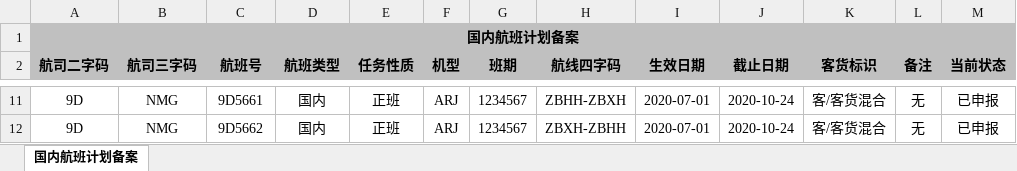
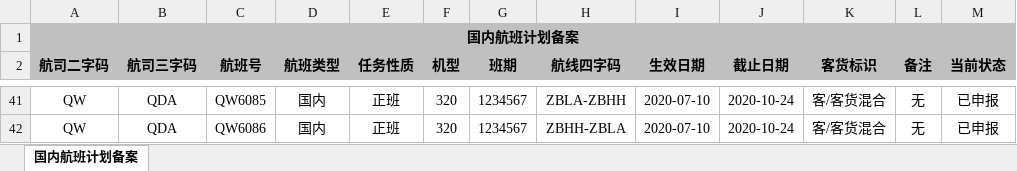
Before and after one commit to Alex98K/python_project, an Excel workbook: record_flight_plan/国内航班计划备案.xlsx, sheet 国内航班计划备案, drawn as a sheet; only a part is shown, gaps mark what is left out; values as stored, in another font and other column widths than the file's, no borders; addresses are those after the commit; the diff covers the shown part only; the diff names each change by its address in the sheet, - before the commit and + after, or states it on an @@ line.

```diff
--- a/record_flight_plan/国内航班计划备案.xlsx (sheet 国内航班计划备案)
+++ b/record_flight_plan/国内航班计划备案.xlsx (sheet 国内航班计划备案)
-A41:A42 (航司二字码): 9D
+A41:A42 (航司二字码): QW
-B41:B42 (航司三字码): NMG
+B41:B42 (航司三字码): QDA
-C41 (航班号): 9D5661
+C41 (航班号): QW6085
-F41:F42 (机型): ARJ
+F41:F42 (机型): 320
-H41 (航线四字码): ZBHH-ZBXH
+H41 (航线四字码): ZBLA-ZBHH
-I41:I42 (生效日期): 2020-07-01
+I41:I42 (生效日期): 2020-07-10
-C42 (航班号): 9D5662
+C42 (航班号): QW6086
-H42 (航线四字码): ZBXH-ZBHH
+H42 (航线四字码): ZBHH-ZBLA
```
Also changed, not shown: 30 added rows and 38 edited cells elsewhere in this sheet, 15 other files.
